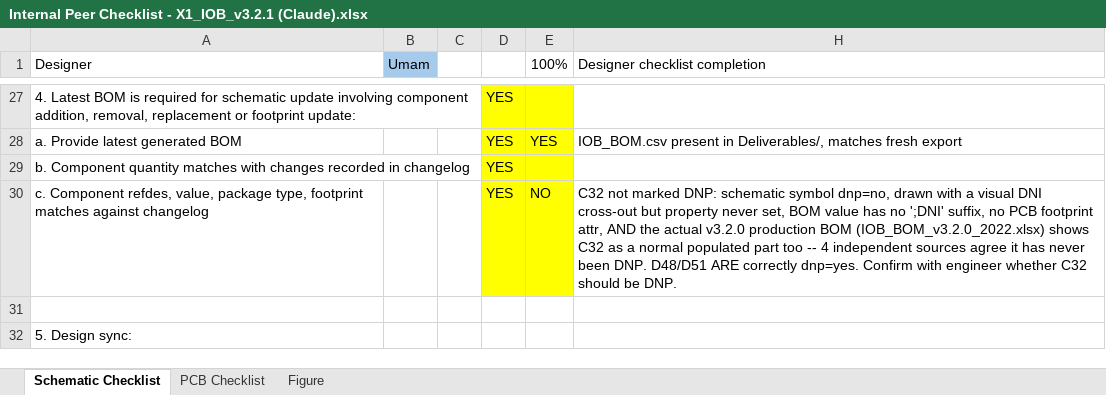
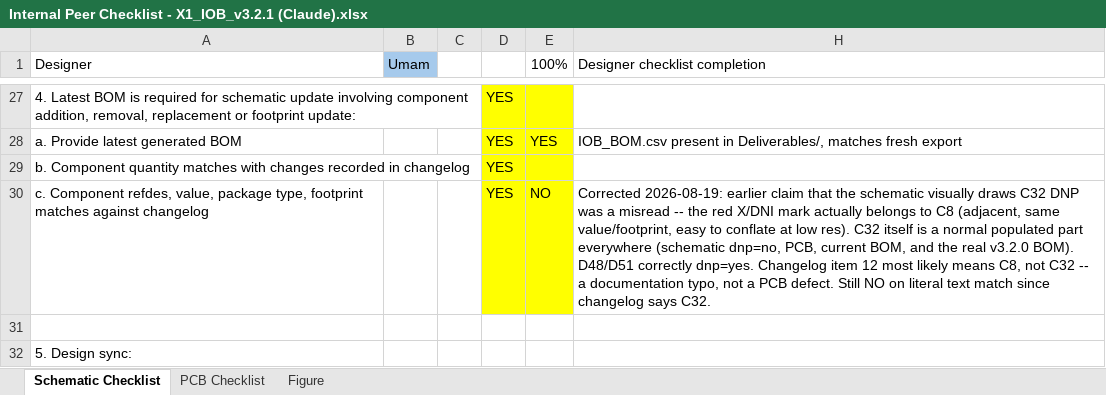
Before and after one commit to lktan-adft/xtec-uc-ip-main-pcb, an Excel workbook: changelog/v3.2.1/claude_review/Internal Peer Checklist - X1_IOB_v3.2.1 (Claude).xlsx, sheet Schematic Checklist, drawn as a sheet; only a part is shown, gaps mark what is left out; values as stored, in another font and other column widths than the file's, no borders; conditional formats not drawn; the diff names each change by its address in the sheet, - before the commit and + after, or states it on an @@ line.

```diff
--- a/changelog/v3.2.1/claude_review/Internal Peer Checklist - X1_IOB_v3.2.1 (Claude).xlsx (sheet Schematic Checklist)
+++ b/changelog/v3.2.1/claude_review/Internal Peer Checklist - X1_IOB_v3.2.1 (Claude).xlsx (sheet Schematic Checklist)
-H30 (Designer checklist completion): C32 not marked DNP: schematic symbol dnp=no, drawn with a visual DNI cross-out but property never set, BOM value has no ';DNI' suffix, no PCB footprint attr, AND the actual v3.2.0 production BOM (IOB_BOM_v3.2.0_2022.xlsx) shows C32 as a normal populated part too -- 4 independent sources agree it has never been DNP. D48/D51 ARE correctly dnp=yes. Confirm with engineer whether C32 should be DNP.
+H30 (Designer checklist completion): Corrected 2026-08-19: earlier claim that the schematic visually draws C32 DNP was a misread -- the red X/DNI mark actually belongs to C8 (adjacent, same value/footprint, easy to conflate at low res). C32 itself is a normal populated part everywhere (schematic dnp=no, PCB, current BOM, and the real v3.2.0 BOM). D48/D51 correctly dnp=yes. Changelog item 12 most likely means C8, not C32 -- a documentation typo, not a PCB defect. Still NO on literal text match since changelog says C32.
```
Also changed, not shown: sheet PCB Checklist, 1 other file.
